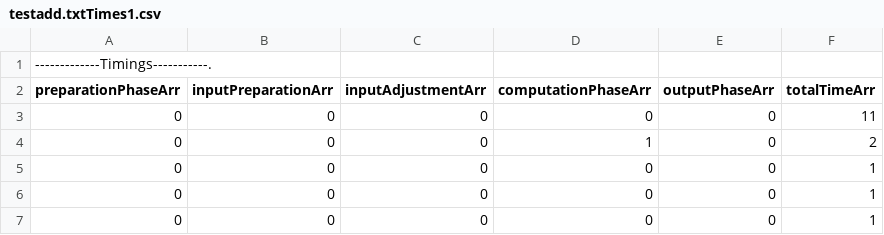
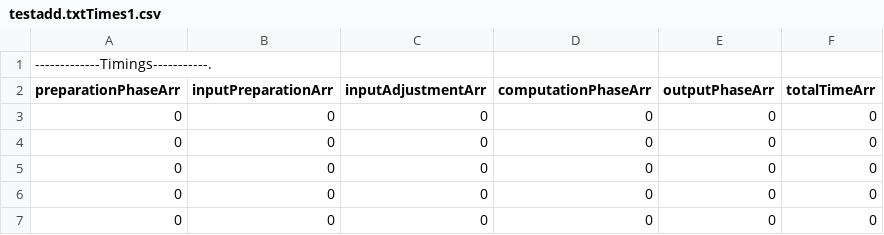
Before and after one commit to cryptobiu/MPCHonestMajority, a CSV file: testadd.txtTimes1.csv, drawn as a sheet.

```diff
--- a/testadd.txtTimes1.csv
+++ b/testadd.txtTimes1.csv
@@ -2,6 +2,6 @@
 preparationPhaseArr,inputPreparationArr,inputAdjustmentArr,computationPhaseArr,outputPhaseArr, totalTimeArr,
-0,0,0,0,0,11,
-0,0,0,1,0,2,
-0,0,0,0,0,1,
-0,0,0,0,0,1,
-0,0,0,0,0,1,
+0,0,0,0,0,0,
+0,0,0,0,0,0,
+0,0,0,0,0,0,
+0,0,0,0,0,0,
+0,0,0,0,0,0,
```
Also changed, not shown: testadd.txtTimes2.csv, testadd.txtTimes3.csv, 3 other files.
